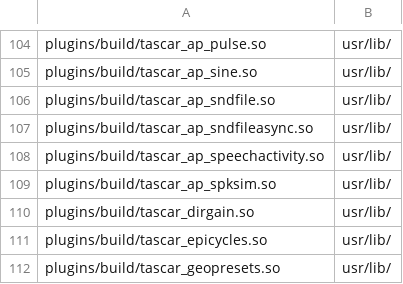
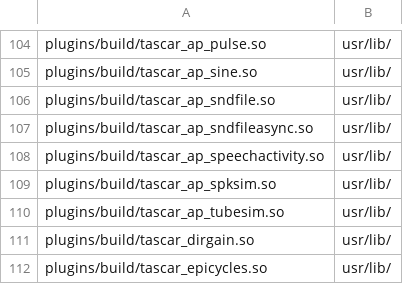
Before and after one commit to HoerTech-gGmbH/tascar, a CSV file: packaging/deb/tascarcli.csv, drawn as a sheet; only a part is shown, gaps mark what is left out; the shorter side is filled out with more unchanged rows; the diff names each change by its address in the sheet, - before the commit and + after, or states it on an @@ line.

Commit message:
add tubesim plugin

```diff
--- a/packaging/deb/tascarcli.csv
+++ b/packaging/deb/tascarcli.csv
+row 110: plugins/build/tascar_ap_tubesim.so | usr/lib/
```
